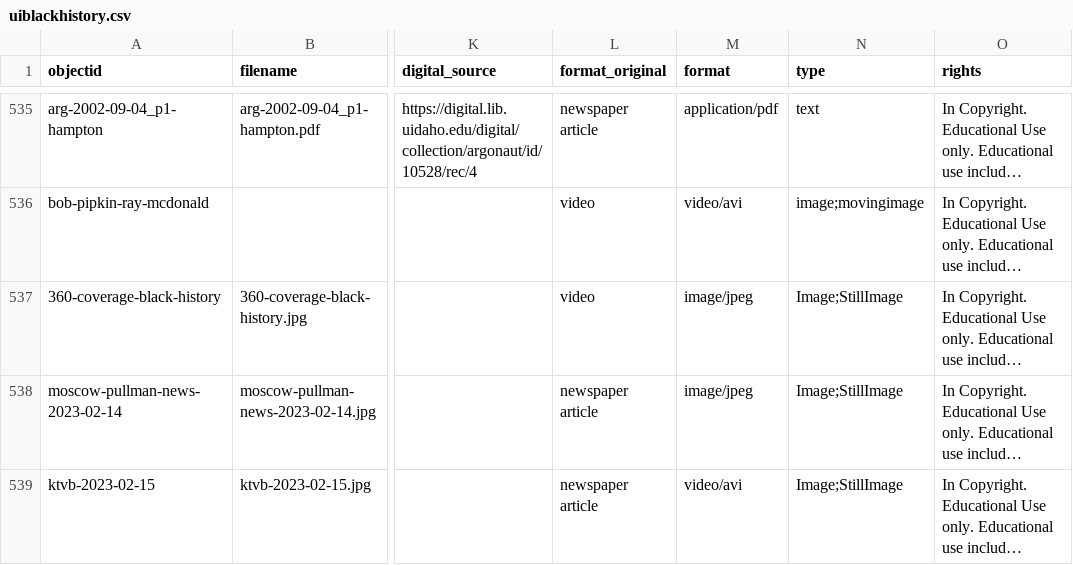
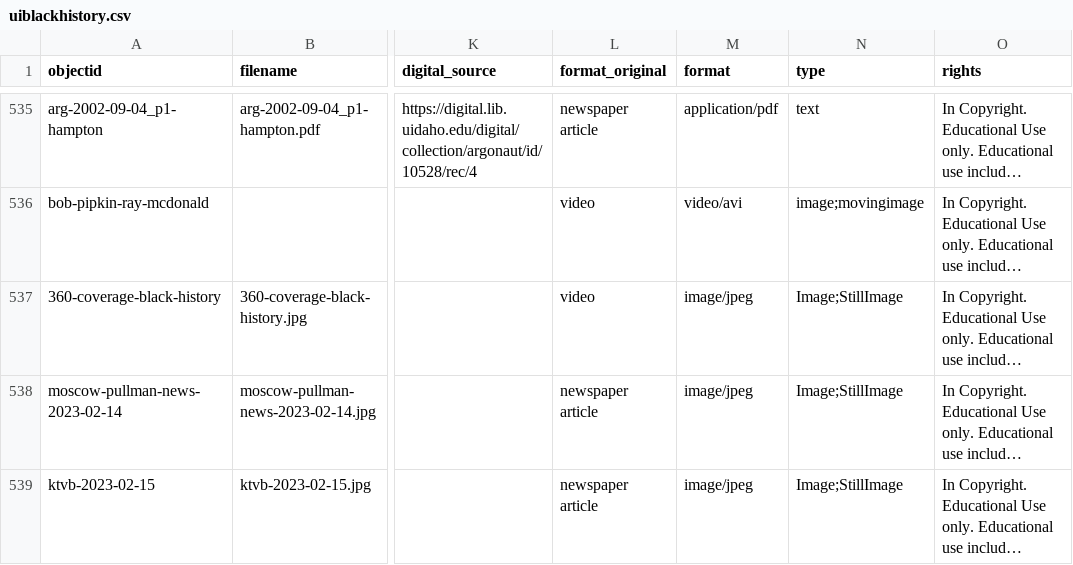
Before and after one commit to dcnb/bhrle, a CSV file: _data/uiblackhistory.csv, drawn as a sheet; only a part is shown, gaps mark what is left out; long unchanged cells end in …; the diff covers the shown part only; the diff names each change by its address in the sheet, - before the commit and + after, or states it on an @@ line.

```diff
--- a/_data/uiblackhistory.csv
+++ b/_data/uiblackhistory.csv
-M539 (format): video/avi
+M539 (format): image/jpeg
```
Also changed, not shown: 1 added row elsewhere in this file.
